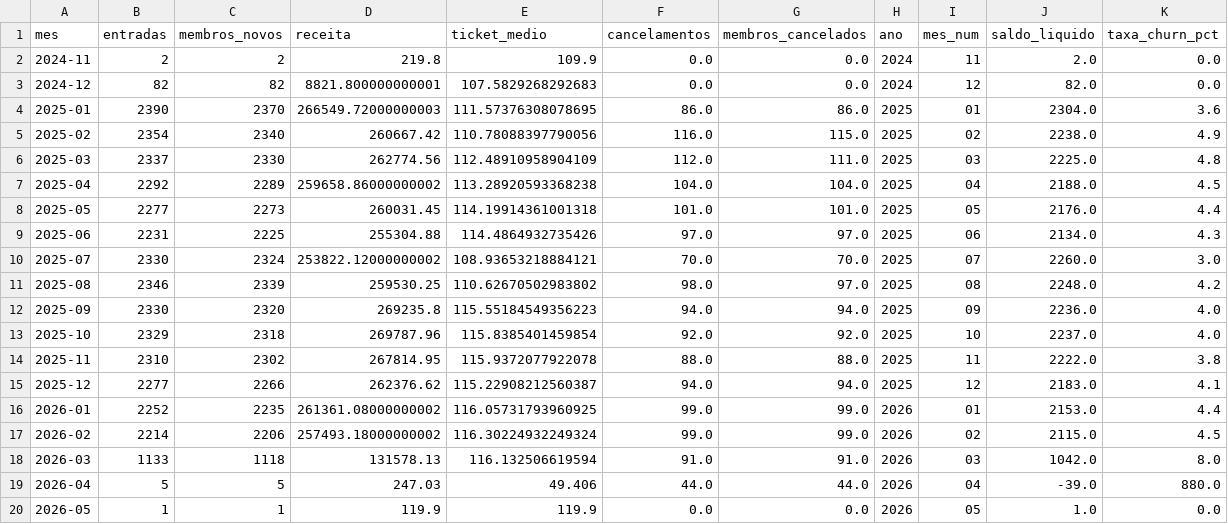
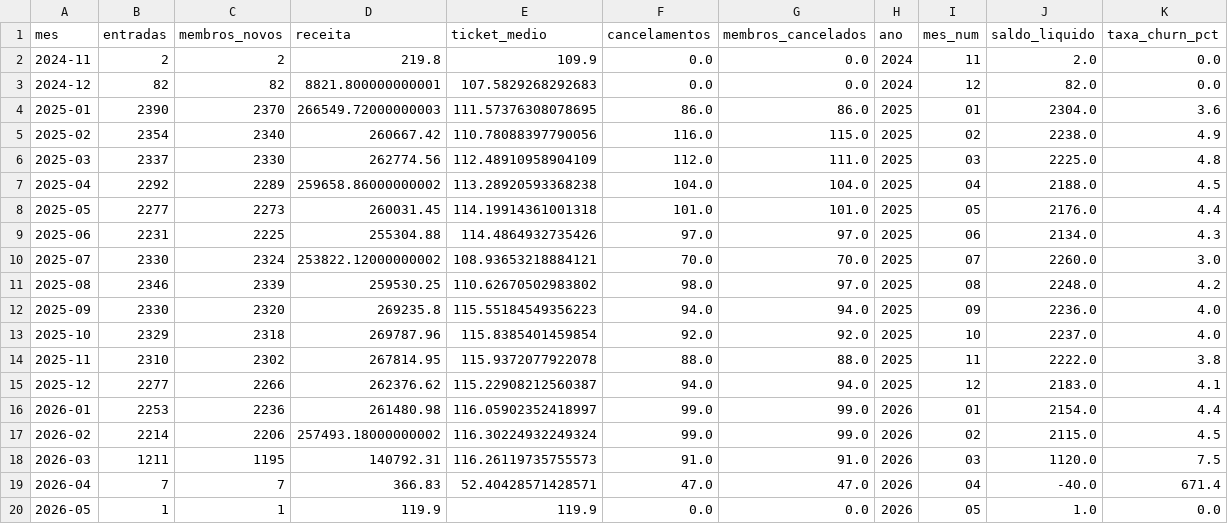
Before and after one commit to Cain2299/evo-cohort-dashboard, a CSV file: data/monthly/2026-04/metricas_mensais.csv, drawn as a sheet.

```diff
--- a/data/monthly/2026-04/metricas_mensais.csv
+++ b/data/monthly/2026-04/metricas_mensais.csv
@@ -15,6 +15,6 @@
 2025-12,2277,2266,262376.62,115.22908212560387,94.0,94.0,2025,12,2183.0,4.1
-2026-01,2252,2235,261361.08000000002,116.05731793960925,99.0,99.0,2026,01,2153.0,4.4
+2026-01,2253,2236,261480.98,116.05902352418997,99.0,99.0,2026,01,2154.0,4.4
 2026-02,2214,2206,257493.18000000002,116.30224932249324,99.0,99.0,2026,02,2115.0,4.5
-2026-03,1133,1118,131578.13,116.132506619594,91.0,91.0,2026,03,1042.0,8.0
-2026-04,5,5,247.03,49.406,44.0,44.0,2026,04,-39.0,880.0
+2026-03,1211,1195,140792.31,116.26119735755573,91.0,91.0,2026,03,1120.0,7.5
+2026-04,7,7,366.83,52.40428571428571,47.0,47.0,2026,04,-40.0,671.4
 2026-05,1,1,119.9,119.9,0.0,0.0,2026,05,1.0,0.0
```
Also changed, not shown: data/current/churn_por_filial.csv, data/current/motivos_cancelamento.csv, 1 other file.
